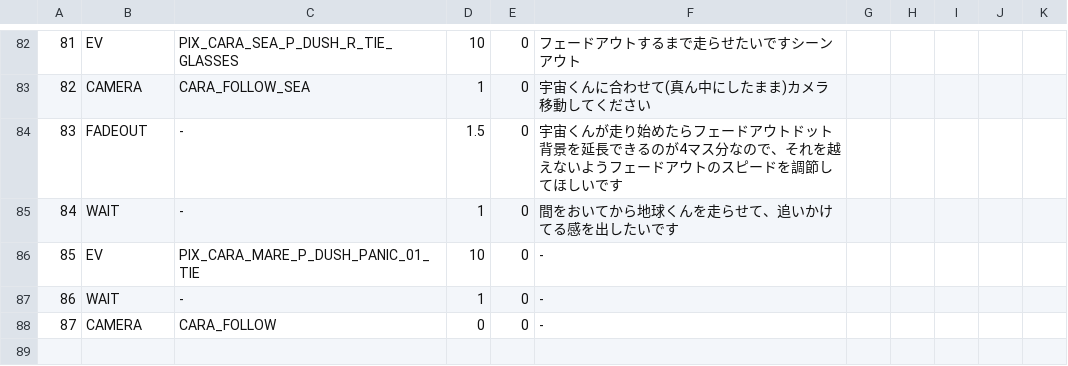
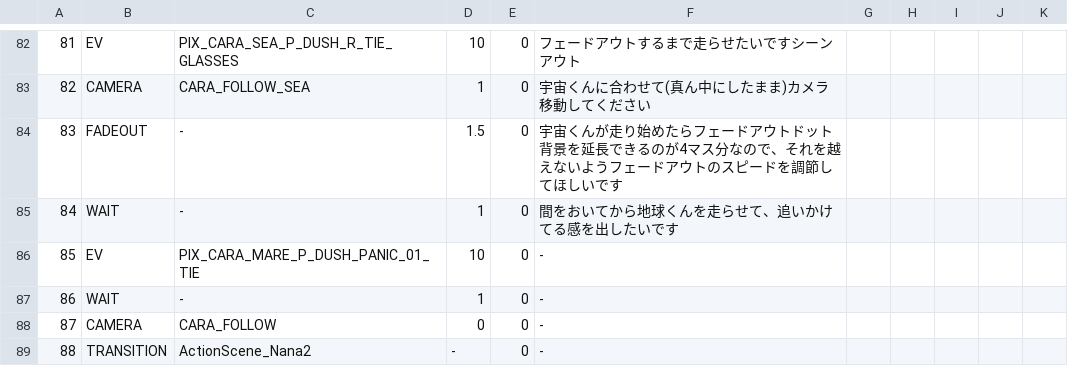
Before and after one commit to NanamuneCreate0/WeSeaYou_202505031105, a CSV file: WeSeaYou/Assets/Scripts/Scenario/CSV/MainData/T/MainData - T_01_01.csv, drawn as a sheet; only a part is shown, gaps mark what is left out.

```diff
--- a/WeSeaYou/Assets/Scripts/Scenario/CSV/MainData/T/MainData - T_01_01.csv
+++ b/WeSeaYou/Assets/Scripts/Scenario/CSV/MainData/T/MainData - T_01_01.csv
@@ -88 +88,2 @@
 87,CAMERA,CARA_FOLLOW,0,0,-,,,,,
+88,TRANSITION,ActionScene_Nana2,-,0,-,,,,,
```
Also changed, not shown: WeSeaYou/Assets/Scripts/Scenario/CSV/MainData/T/MainData - T_01_02.csv, WeSeaYou/Assets/Scripts/Scenario/CSV/MainData/T/MainData - T_02_01.csv, 6 other files.
